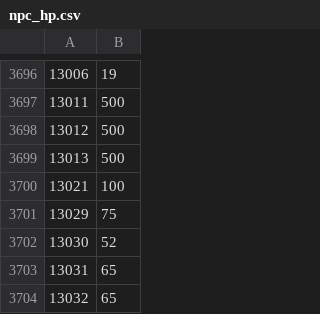
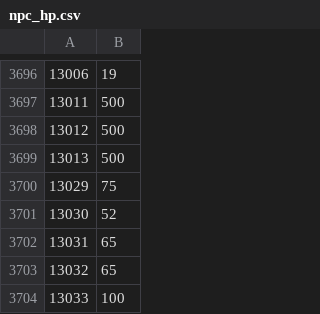
Before and after one commit to waitstepbro/custom-hp-bar, a CSV file: src/main/resources/com/customhpbar/npc_hp.csv, drawn as a sheet; only a part is shown, gaps mark what is left out; the shorter side is filled out with more unchanged rows.

Commit message:
Show the Blood jaguar's HP as a percentage, not a number
Dropped the 13021,100 row from npc_hp.csv so resolveNpcMaxHp() returns -1
and the overlay falls back to its percent display for the jaguar.

Note this deliberately overrides real wiki data: Blood jaguar's infobox does
carry |hitpoints = 100 (and |combat = 40), so the scraped row was faithful -
we just don't trust a summoned minion's max HP enough to display it as an
absolute number. Do not "fix" this by re-adding the row; a future npc_hp.csv
re-scrape will reintroduce it and needs this line deleted again.

Verified getMaxHp(13021) == -1 and that neighbouring rows (13011-13013,
13029-13030) are unchanged.

```diff
--- a/src/main/resources/com/customhpbar/npc_hp.csv
+++ b/src/main/resources/com/customhpbar/npc_hp.csv
@@ -3699,3 +3699,2 @@
 13013,500
-13021,100
 13029,75
```
